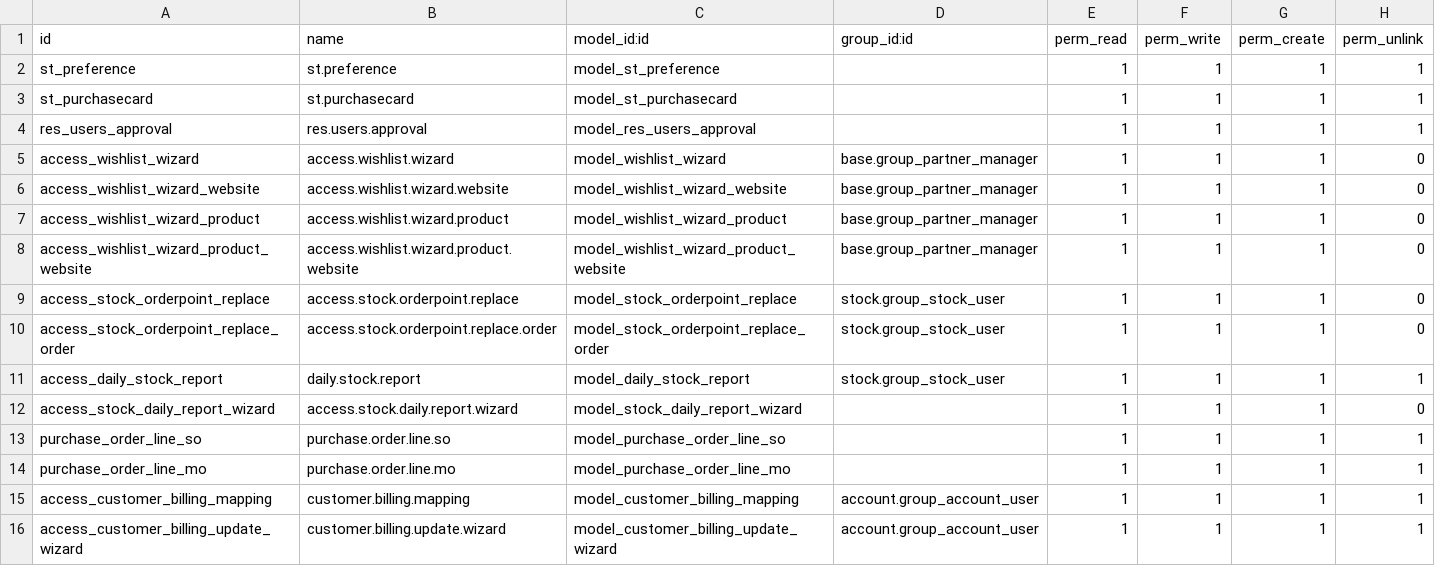
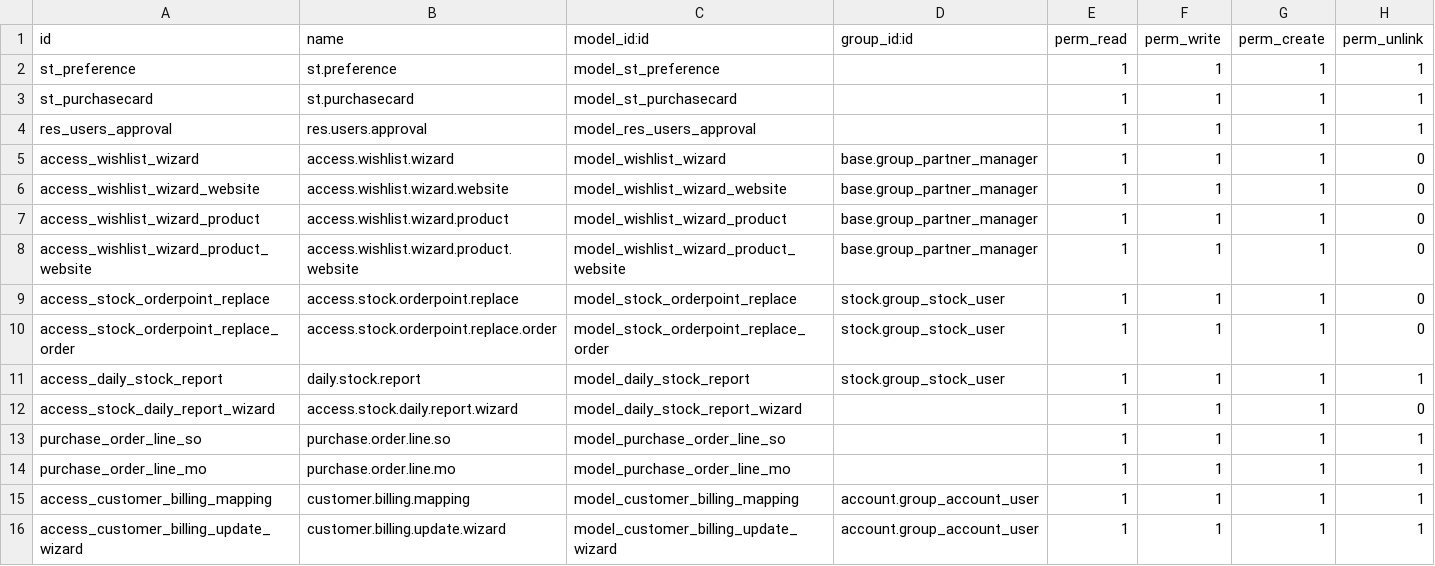
Before and after one commit to Supplies-Terminal/odoo_enhance_st, a CSV file: security/ir.model.access.csv, drawn as a sheet.

```diff
--- a/security/ir.model.access.csv
+++ b/security/ir.model.access.csv
@@ -11,3 +11,3 @@ res_users_approval,res.users.approval,model_res_users_approval,,1,1,1,1
 access_daily_stock_report,daily.stock.report,model_daily_stock_report,stock.group_stock_user,1,1,1,1
-"access_stock_daily_report_wizard","access.stock.daily.report.wizard","model_stock_daily_report_wizard",,1,1,1,0
+"access_stock_daily_report_wizard","access.stock.daily.report.wizard","model_daily_stock_report_wizard",,1,1,1,0
 purchase_order_line_so,purchase.order.line.so,model_purchase_order_line_so,,1,1,1,1
```
Also changed, not shown: 2 other files.
